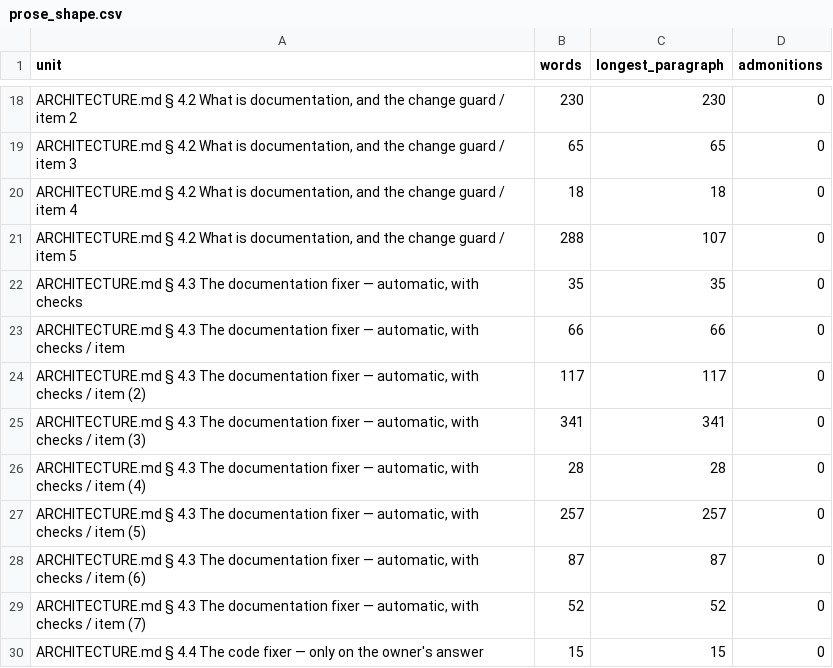
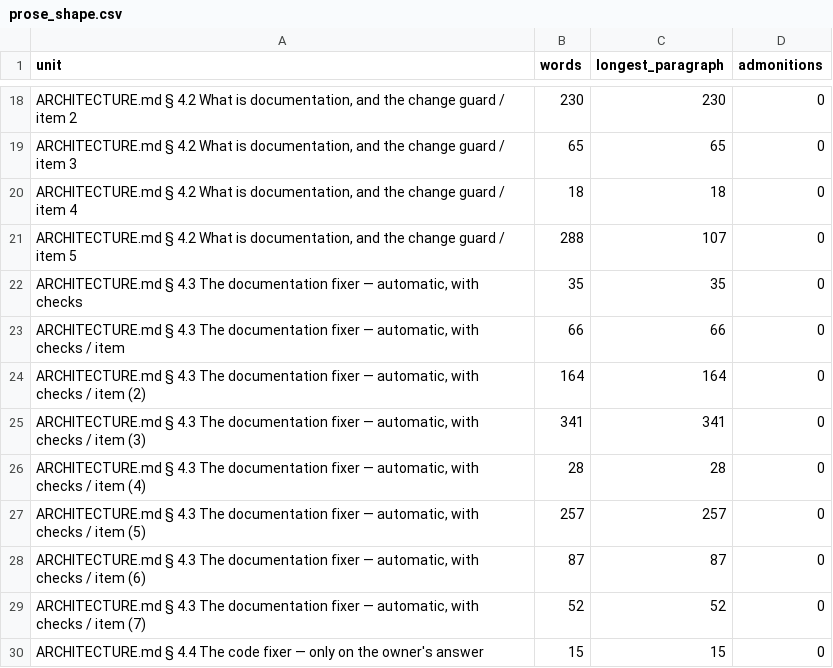
Before and after one commit to GrigorySarnitsky/GBGCodingTools.jl, a CSV file: docs/prose_shape.csv, drawn as a sheet; only a part is shown, gaps mark what is left out.

```diff
--- a/docs/prose_shape.csv
+++ b/docs/prose_shape.csv
@@ -23,3 +23,3 @@ unit,words,longest_paragraph,admonitions
 "ARCHITECTURE.md § 4.3 The documentation fixer — automatic, with checks / item ",66,66,0
-"ARCHITECTURE.md § 4.3 The documentation fixer — automatic, with checks / item  (2)",117,117,0
+"ARCHITECTURE.md § 4.3 The documentation fixer — automatic, with checks / item  (2)",164,164,0
 "ARCHITECTURE.md § 4.3 The documentation fixer — automatic, with checks / item  (3)",341,341,0
```
Also changed, not shown: 7 other files.
